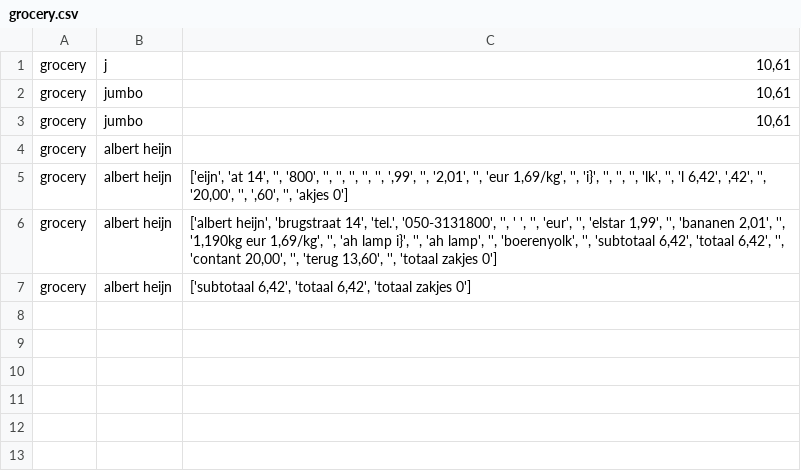
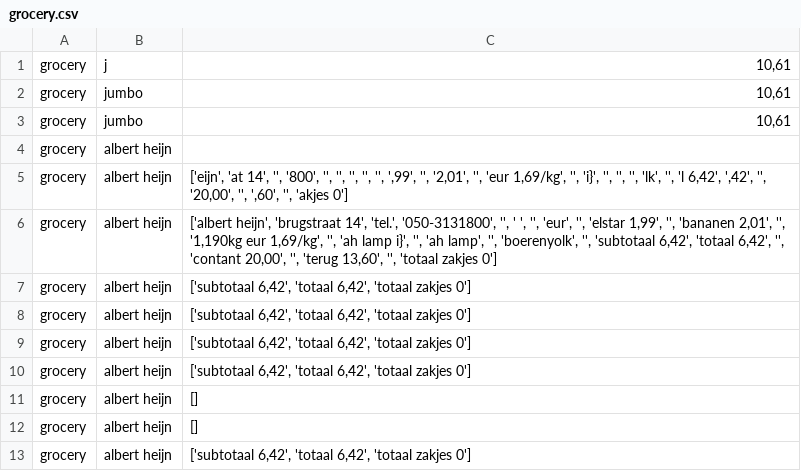
Before and after one commit to lukegtc/Receipt_Scanner, a CSV file: grocery.csv, drawn as a sheet.

```diff
--- a/grocery.csv
+++ b/grocery.csv
@@ -7 +7,7 @@ grocery,albert heijn,"['albert heijn', 'brugstraat 14', 'tel.', '050-3131800', '
 grocery,albert heijn,"['subtotaal 6,42', 'totaal 6,42', 'totaal zakjes 0']"
+grocery,albert heijn,"['subtotaal 6,42', 'totaal 6,42', 'totaal zakjes 0']"
+grocery,albert heijn,"['subtotaal 6,42', 'totaal 6,42', 'totaal zakjes 0']"
+grocery,albert heijn,"['subtotaal 6,42', 'totaal 6,42', 'totaal zakjes 0']"
+grocery,albert heijn,[]
+grocery,albert heijn,[]
+grocery,albert heijn,"['subtotaal 6,42', 'totaal 6,42', 'totaal zakjes 0']"
```
Also changed, not shown: 3 other files.
